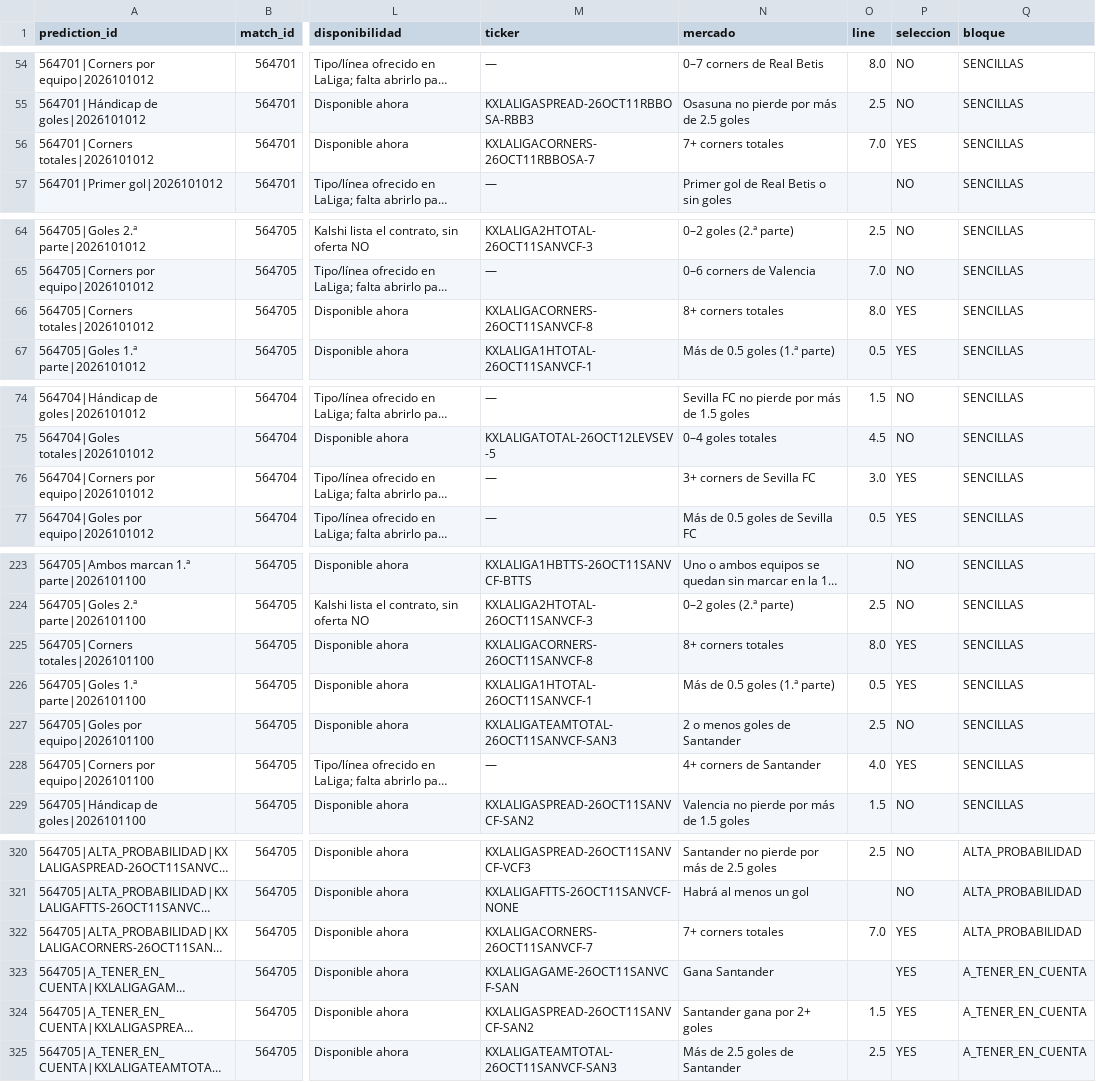
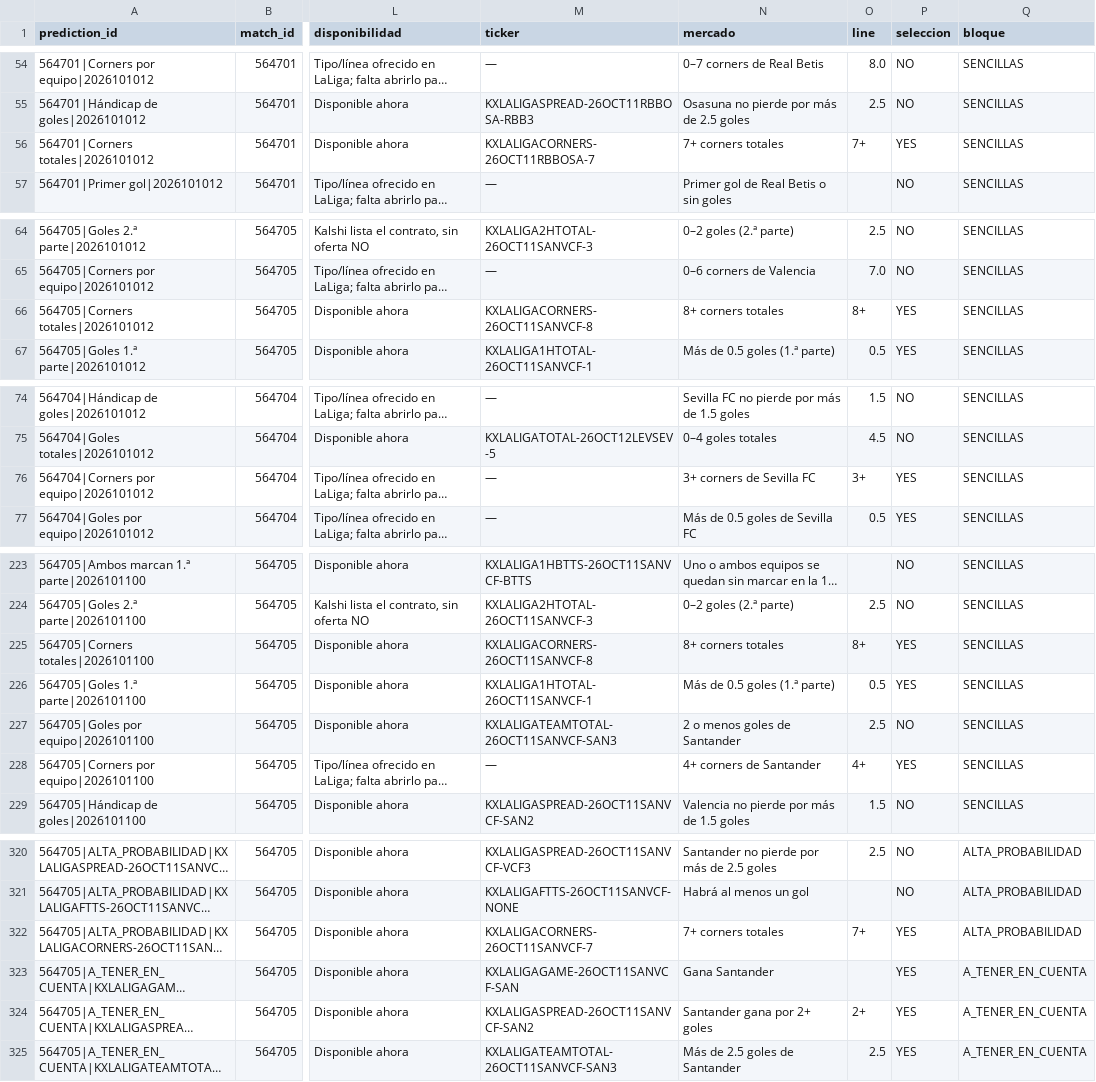
Before and after one commit to fall2606/predicciones, a CSV file: predicciones_laliga.csv, drawn as a sheet; only a part is shown, gaps mark what is left out; long unchanged cells end in …; the diff covers the shown part only; the diff names each change by its address in the sheet, - before the commit and + after, or states it on an @@ line.

```diff
--- a/predicciones_laliga.csv
+++ b/predicciones_laliga.csv
-O56 (line): 7.0
+O56 (line): 7+
-O66 (line): 8.0
+O66 (line): 8+
-O76 (line): 3.0
+O76 (line): 3+
-O225 (line): 8.0
+O225 (line): 8+
-O228 (line): 4.0
+O228 (line): 4+
-O322 (line): 7.0
+O322 (line): 7+
-O324 (line): 1.5
+O324 (line): 2+
```
Also changed, not shown: 21 edited cells elsewhere in this file.
